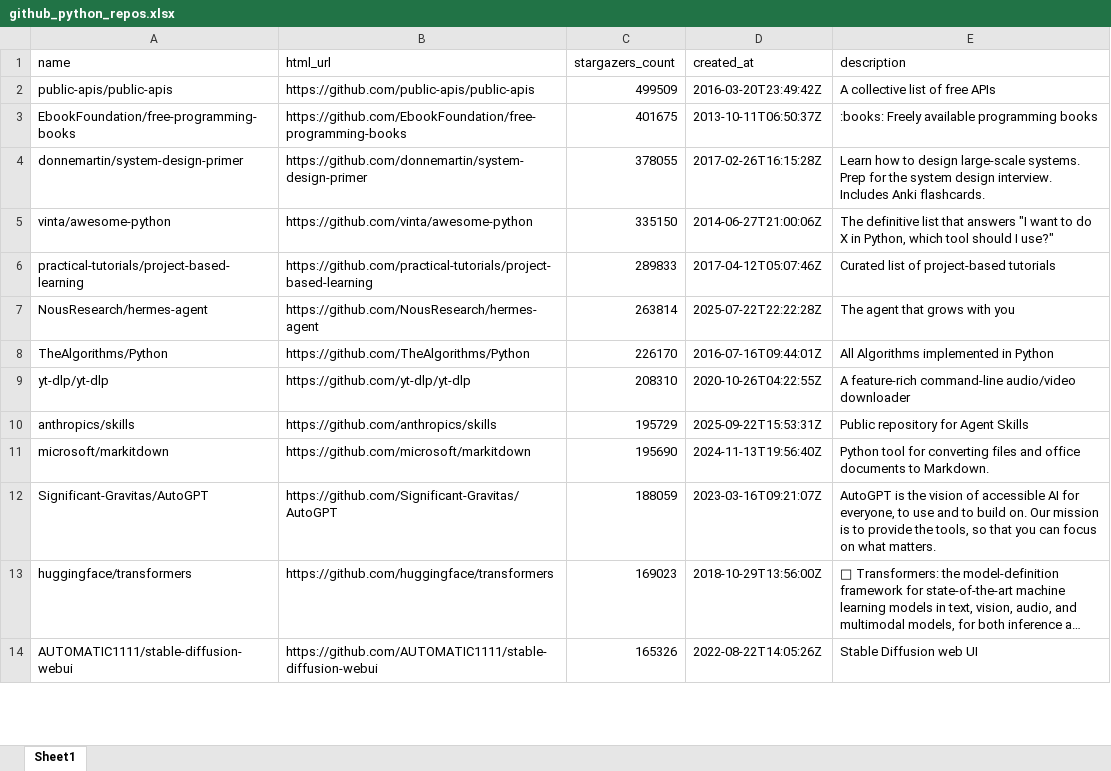
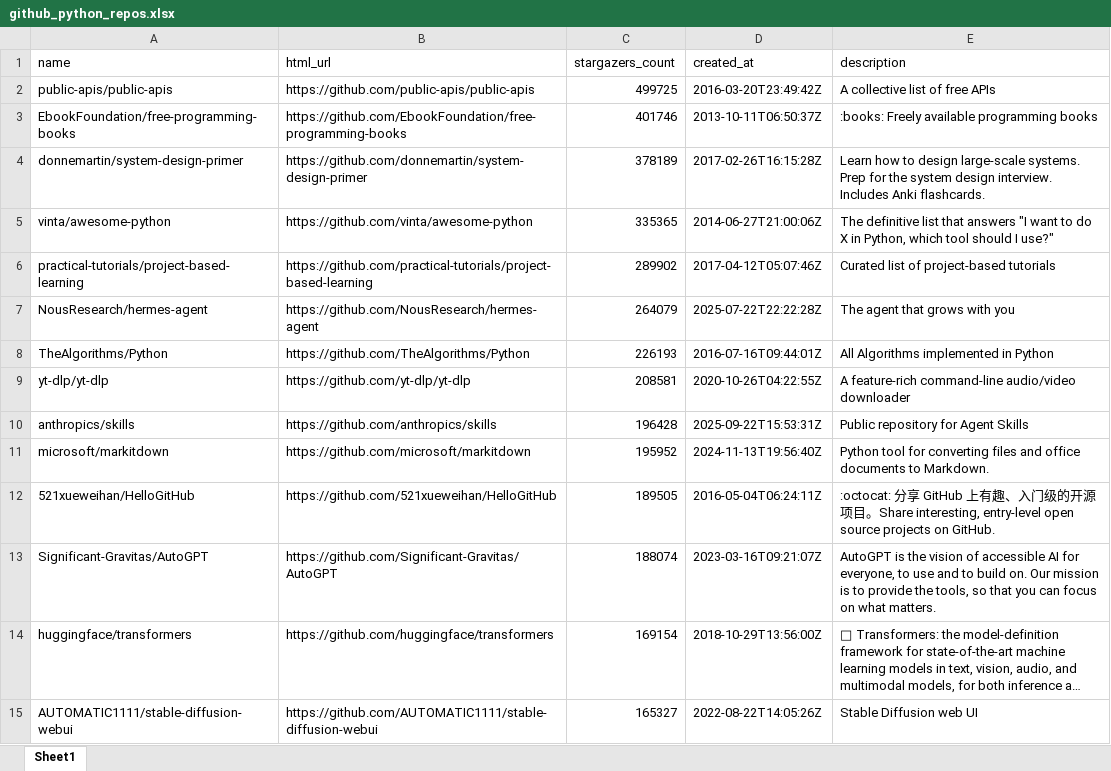
Before and after one commit to BuildStep-byte/github-repo-parser, an Excel workbook: github_python_repos.xlsx, sheet Sheet1, drawn as a sheet; only a part is shown; long unchanged cells end in …; values as stored, in another font and other column widths than the file's, no borders; addresses are those after the commit; the diff covers the shown part only; the diff names each change by its address in the sheet, - before the commit and + after, or states it on an @@ line.

```diff
--- a/github_python_repos.xlsx (sheet Sheet1)
+++ b/github_python_repos.xlsx (sheet Sheet1)
-C2 (stargazers_count): 499509
+C2 (stargazers_count): 499725
-C3 (stargazers_count): 401675
+C3 (stargazers_count): 401746
-C4 (stargazers_count): 378055
+C4 (stargazers_count): 378189
-C5 (stargazers_count): 335150
+C5 (stargazers_count): 335365
-C6 (stargazers_count): 289833
+C6 (stargazers_count): 289902
-C7 (stargazers_count): 263814
+C7 (stargazers_count): 264079
-C8 (stargazers_count): 226170
+C8 (stargazers_count): 226193
-C9 (stargazers_count): 208310
+C9 (stargazers_count): 208581
-C10 (stargazers_count): 195729
+C10 (stargazers_count): 196428
-C11 (stargazers_count): 195690
+C11 (stargazers_count): 195952
+row 12: 521xueweihan/HelloGitHub | https://github.com/521xueweihan/HelloGitHub | 189505 | 2016-05-04T06:24:11Z | :octocat: 分享 GitHub 上有趣、入门级的开源项目。Share interesting, entry-level open source projects on GitHub.
-C13 (stargazers_count): 188059
+C13 (stargazers_count): 188074
-C14 (stargazers_count): 169023
+C14 (stargazers_count): 169154
-C15 (stargazers_count): 165326
+C15 (stargazers_count): 165327
```
Also changed, not shown: 20 added rows, 21 removed rows and 161 edited cells elsewhere in this sheet.
